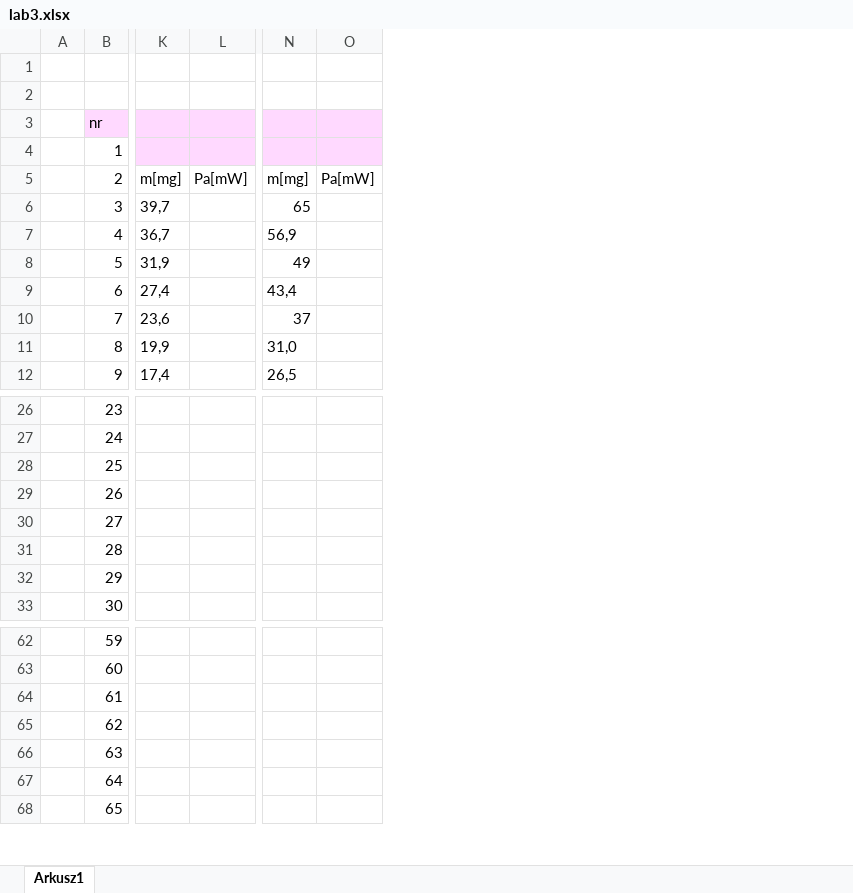
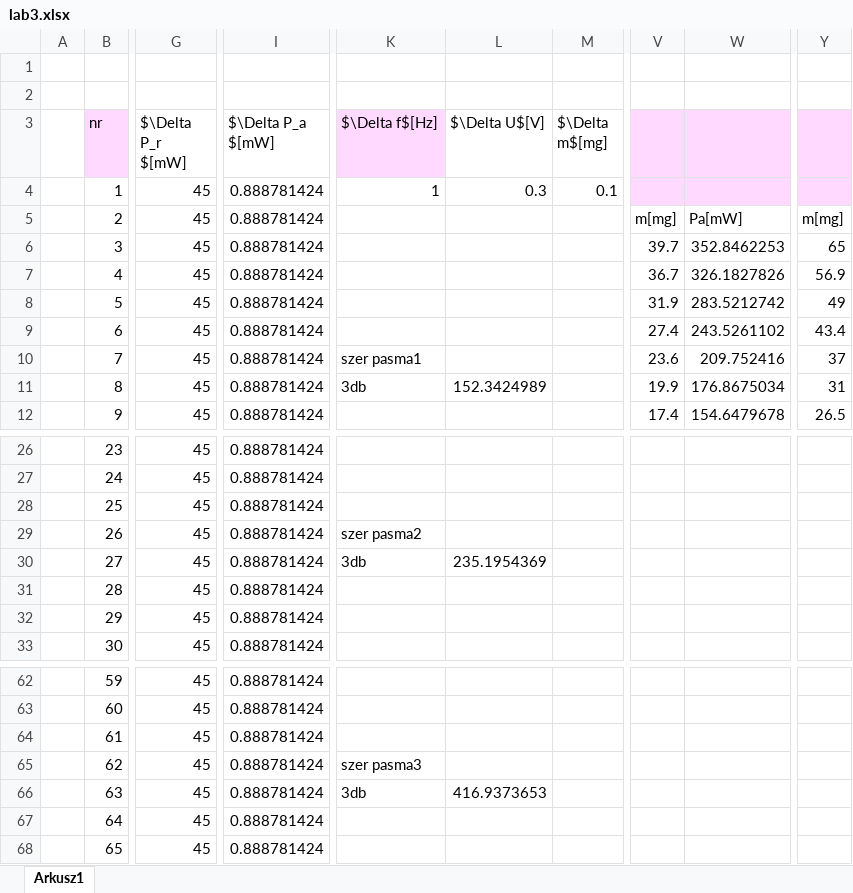
Before and after one commit to Rakpaw/sem5, an Excel workbook: ultrasy_lab/cw3/lab3.xlsx, sheet Arkusz1, drawn as a sheet; only a part is shown, gaps mark what is left out; values as stored, in another font and other column widths than the file's, no borders; charts and pictures not drawn; removed rows and columns are numbered as before the commit, all else as after; the diff covers the shown part only; the diff names each change by its address in the sheet, - before the commit and + after, or states it on an @@ line.

```diff
--- a/ultrasy_lab/cw3/lab3.xlsx (sheet Arkusz1)
+++ b/ultrasy_lab/cw3/lab3.xlsx (sheet Arkusz1)
+column G ($\Delta P_r $[mW]), rows 4-12: all 45; rows 26-33: all 45; rows 62-68: all 45
+column I ($\Delta P_a $[mW]), rows 4-12: all 0.888781424; rows 26-33: all 0.888781424; rows 62-68: all 0.888781424
+column K ($\Delta f$[Hz]), rows 4-11: 1 |  |  |  |  |  | szer pasma1 | 3db; rows 29-30: szer pasma2 | 3db; rows 65-66: szer pasma3 | 3db
+column L ($\Delta U$[V]), rows 4-11: 0.3 |  |  |  |  |  |  | 152.3424989; row 30: 235.1954369; row 66: 416.9373653
+column M ($\Delta m$[mg]), row 4: 0.1
-column K, rows 5-12: m[mg] | 39,7 | 36,7 | 31,9 | 27,4 | 23,6 | 19,9 | 17,4
-column L, row 5: Pa[mW]
+column V, rows 5-12: m[mg] | 39.7 | 36.7 | 31.9 | 27.4 | 23.6 | 19.9 | 17.4
+column W, rows 5-12: Pa[mW] | 352.8462253 | 326.1827826 | 283.5212742 | 243.5261102 | 209.752416 | 176.8675034 | 154.6479678
-column N, rows 5-12: m[mg] | 65 | 56,9 | 49 | 43,4 | 37 | 31,0 | 26,5
-column O, row 5: Pa[mW]
+column Y, rows 5-12: m[mg] | 65 | 56.9 | 49 | 43.4 | 37 | 31 | 26.5
```
Also changed, not shown: 9 added columns, 2 removed columns and cell formats elsewhere in this sheet, formulas that keep their value, charts or pictures, 1 other file.
